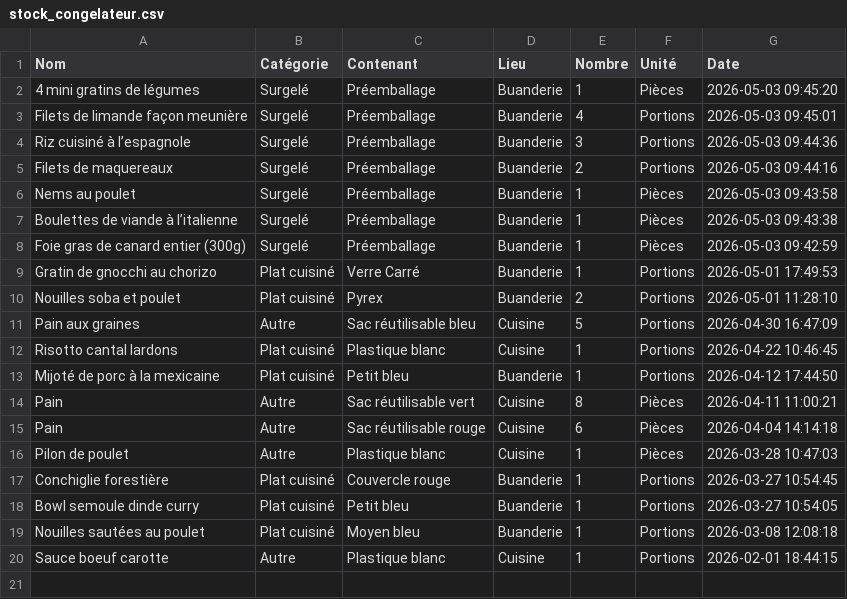
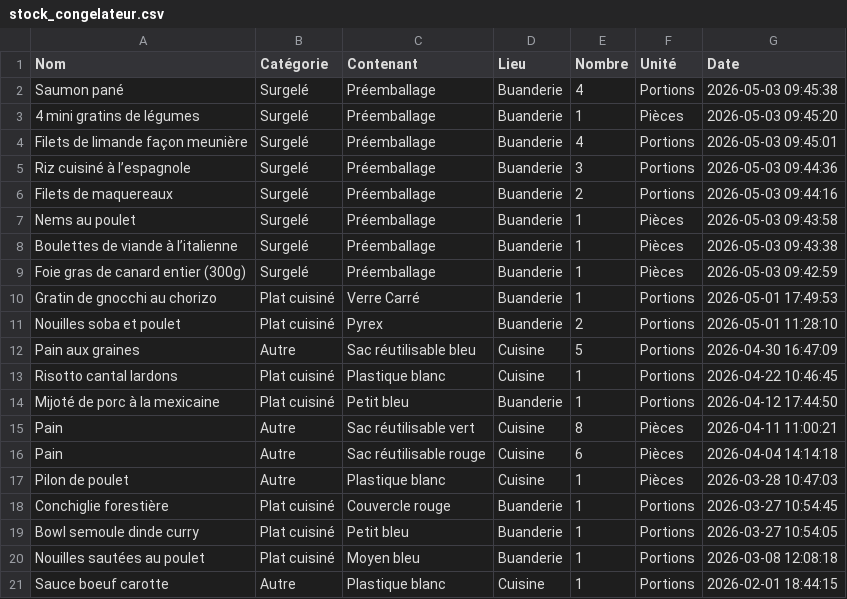
Before and after one commit to stephane0254-png/Congelateurs, a CSV file: stock_congelateur.csv, drawn as a sheet; the diff names each change by its address in the sheet, - before the commit and + after, or states it on an @@ line.

Commit message:
Ajout Saumon pané

```diff
--- a/stock_congelateur.csv
+++ b/stock_congelateur.csv
+row 2: Saumon pané | Surgelé | Préemballage | Buanderie | 4 | Portions | 2026-05-03 09:45:38
```
